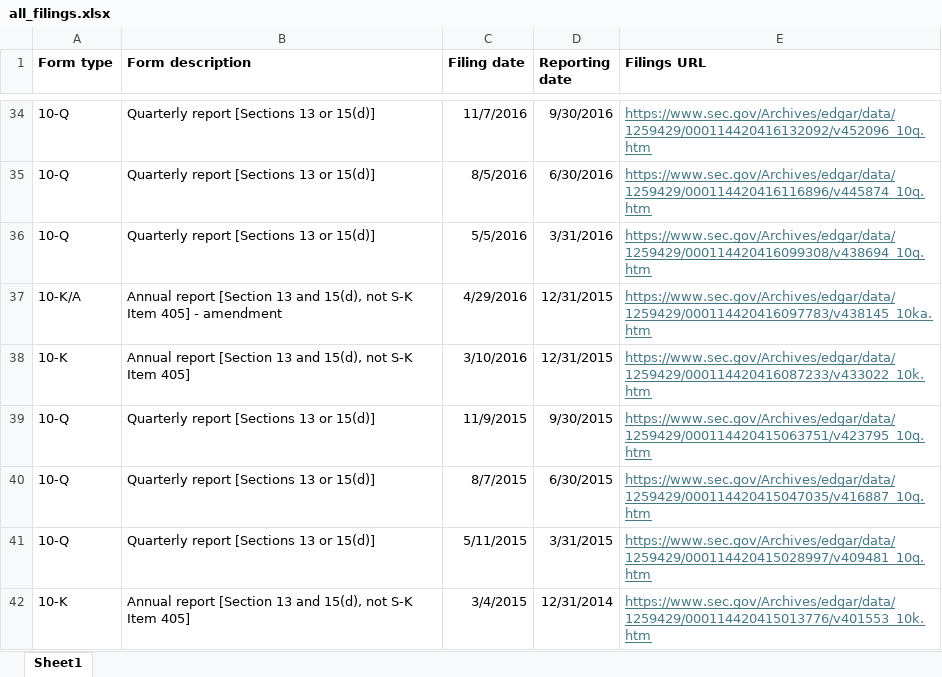
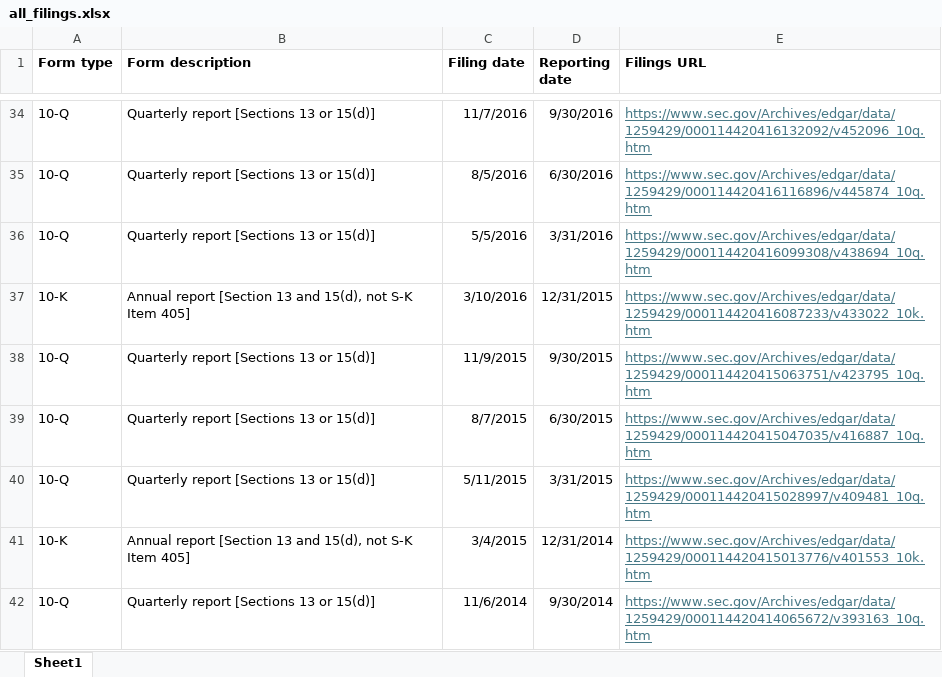
Before and after one commit to AlanU21/SECscraper, an Excel workbook: TICC/all_filings.xlsx, sheet Sheet1, drawn as a sheet; only a part is shown, gaps mark what is left out; the shorter side is filled out with more unchanged rows; values as stored, in another font and other column widths than the file's, no borders; the diff names each change by its address in the sheet, - before the commit and + after, or states it on an @@ line.

Commit message:
Finished cleaning TICC

```diff
--- a/TICC/all_filings.xlsx (sheet Sheet1)
+++ b/TICC/all_filings.xlsx (sheet Sheet1)
-row 37: 10-K/A | Annual report [Section 13 and 15(d), not S-K Item 405] - amendment | 4/29/2016 | 12/31/2015 | https://www.sec.gov/Archives/edgar/data/1259429/000114420416097783/v438145_10ka.htm
```
Also changed, not shown: 1 other file.
